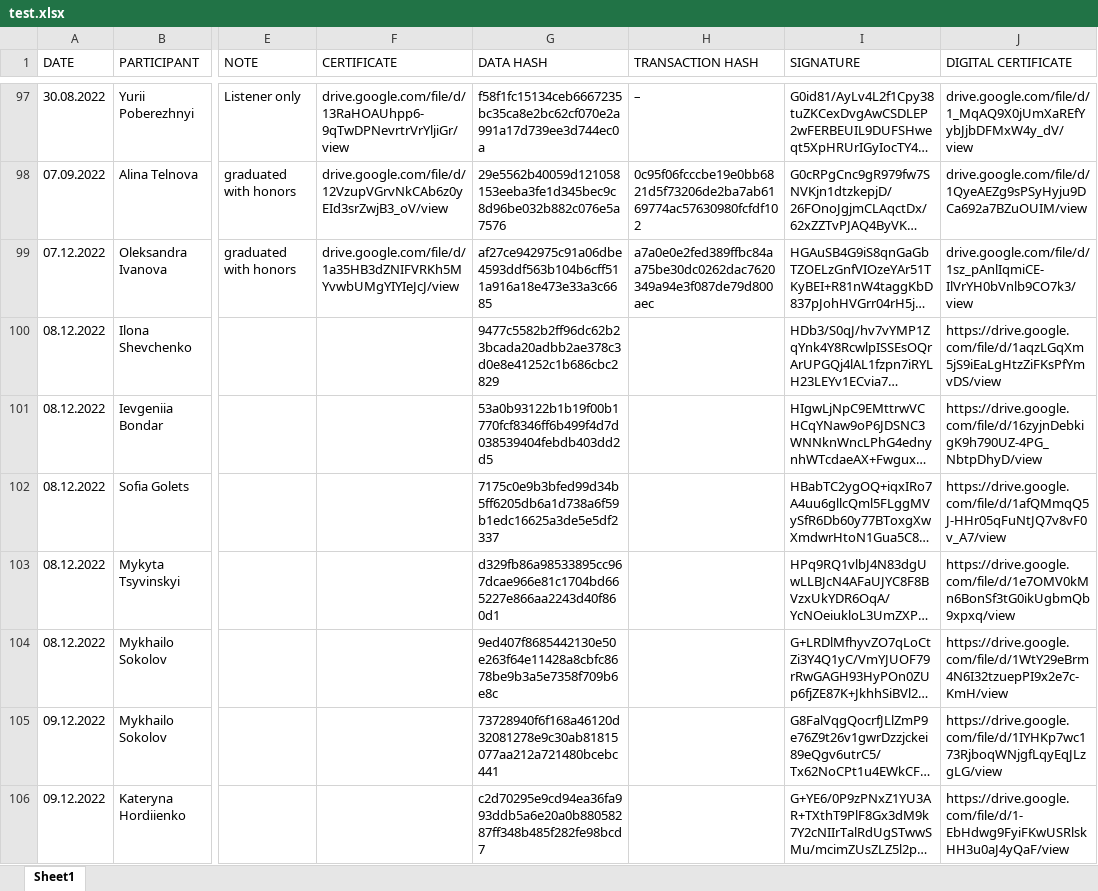
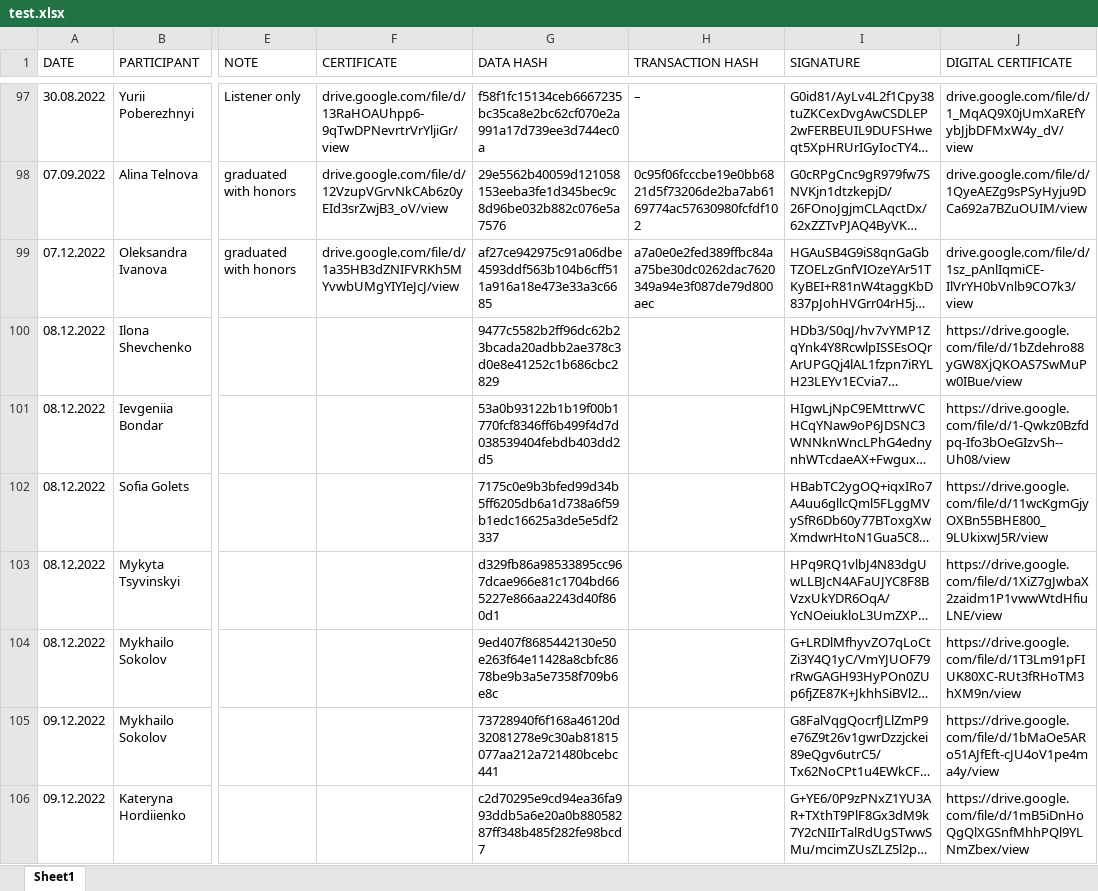
Before and after one commit to Digital-Certificates-DL/certificates-svc, an Excel workbook: test.xlsx, sheet Sheet1, drawn as a sheet; only a part is shown, gaps mark what is left out; long unchanged cells end in …; values as stored, in another font and other column widths than the file's, no borders; the diff covers the shown part only; the diff names each change by its address in the sheet, - before the commit and + after, or states it on an @@ line.

Commit message:
update signature

```diff
--- a/test.xlsx (sheet Sheet1)
+++ b/test.xlsx (sheet Sheet1)
-J100 (DIGITAL CERTIFICATE): https://drive.google.com/file/d/1aqzLGqXm5jS9iEaLgHtzZiFKsPfYmvDS/view
+J100 (DIGITAL CERTIFICATE): https://drive.google.com/file/d/1bZdehro88yGW8XjQKOAS7SwMuPw0IBue/view
-J101 (DIGITAL CERTIFICATE): https://drive.google.com/file/d/16zyjnDebkigK9h790UZ-4PG_NbtpDhyD/view
+J101 (DIGITAL CERTIFICATE): https://drive.google.com/file/d/1-Qwkz0Bzfdpq-Ifo3bOeGIzvSh--Uh08/view
-J102 (DIGITAL CERTIFICATE): https://drive.google.com/file/d/1afQMmqQ5J-HHr05qFuNtJQ7v8vF0v_A7/view
+J102 (DIGITAL CERTIFICATE): https://drive.google.com/file/d/11wcKgmGjyOXBn55BHE800_9LUkixwJ5R/view
-J103 (DIGITAL CERTIFICATE): https://drive.google.com/file/d/1e7OMV0kMn6BonSf3tG0ikUgbmQb9xpxq/view
+J103 (DIGITAL CERTIFICATE): https://drive.google.com/file/d/1XiZ7gJwbaX2zaidm1P1vwwWtdHfiuLNE/view
-J104 (DIGITAL CERTIFICATE): https://drive.google.com/file/d/1WtY29eBrm4N6I32tzuepPI9x2e7c-KmH/view
+J104 (DIGITAL CERTIFICATE): https://drive.google.com/file/d/1T3Lm91pFIUK80XC-RUt3fRHoTM3hXM9n/view
-J105 (DIGITAL CERTIFICATE): https://drive.google.com/file/d/1IYHKp7wc173RjboqWNjgfLqyEqJLzgLG/view
+J105 (DIGITAL CERTIFICATE): https://drive.google.com/file/d/1bMaOe5ARo51AJfEft-cJU4oV1pe4ma4y/view
-J106 (DIGITAL CERTIFICATE): https://drive.google.com/file/d/1-EbHdwg9FyiFKwUSRlskHH3u0aJ4yQaF/view
+J106 (DIGITAL CERTIFICATE): https://drive.google.com/file/d/1mB5iDnHoQgQlXGSnfMhhPQl9YLNmZbex/view
```
Also changed, not shown: 18 edited cells elsewhere in this sheet, 8 other files.
